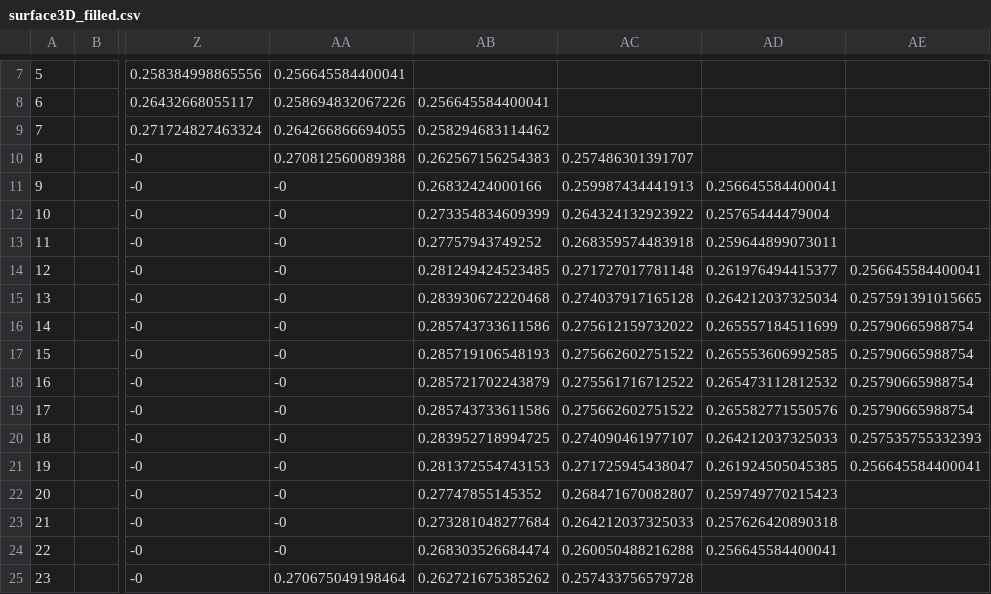
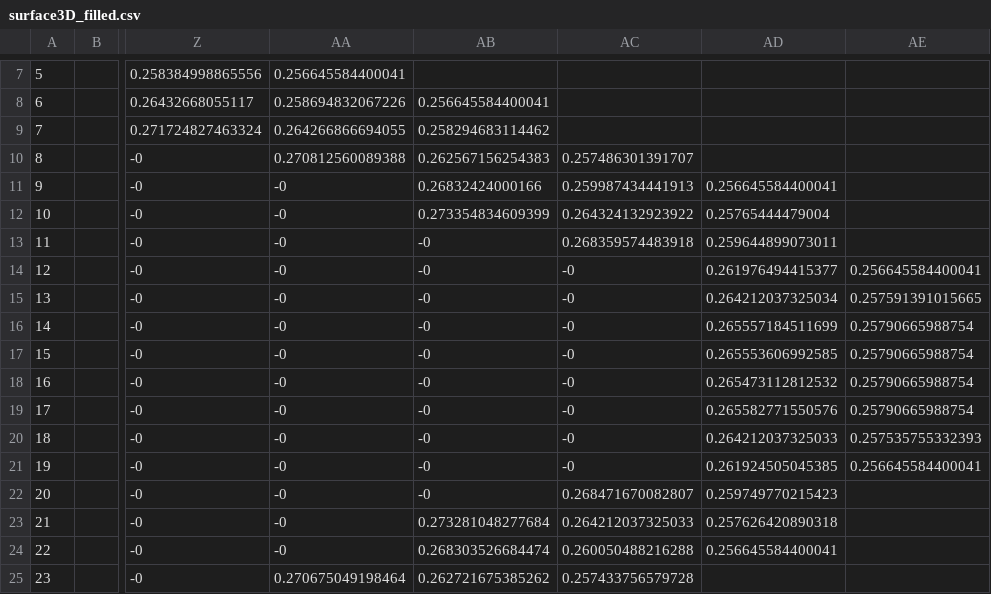
Before and after one commit to marcio-da-silva-arantes/data, a CSV file: surface3D_filled.csv, drawn as a sheet; only a part is shown, gaps mark what is left out; the diff names each change by its address in the sheet, - before the commit and + after, or states it on an @@ line.

Commit message:
Add files via upload

```diff
--- a/surface3D_filled.csv
+++ b/surface3D_filled.csv
-AB13: 0.27757943749252
+AB13: -0
-AB14: 0.281249424523485
+AB14: -0
-AC14: 0.271727017781148
+AC14: -0
-AB15: 0.283930672220468
+AB15: -0
-AC15: 0.274037917165128
+AC15: -0
-AB16: 0.285743733611586
+AB16: -0
-AC16: 0.275612159732022
+AC16: -0
-AB17: 0.285719106548193
+AB17: -0
-AC17: 0.275662602751522
+AC17: -0
-AB18: 0.285721702243879
+AB18: -0
-AC18: 0.275561716712522
+AC18: -0
-AB19: 0.285743733611586
+AB19: -0
-AC19: 0.275662602751522
+AC19: -0
-AB20: 0.283952718994725
+AB20: -0
-AC20: 0.274090461977107
+AC20: -0
-AB21: 0.281372554743153
+AB21: -0
-AC21: 0.271725945438047
+AC21: -0
-AB22: 0.27747855145352
+AB22: -0
```
